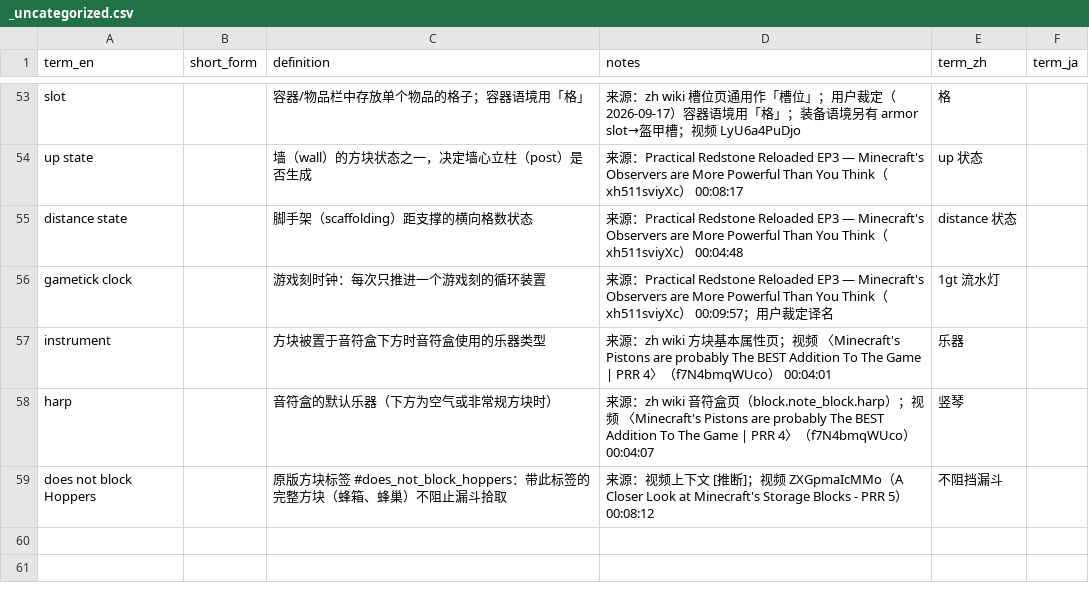
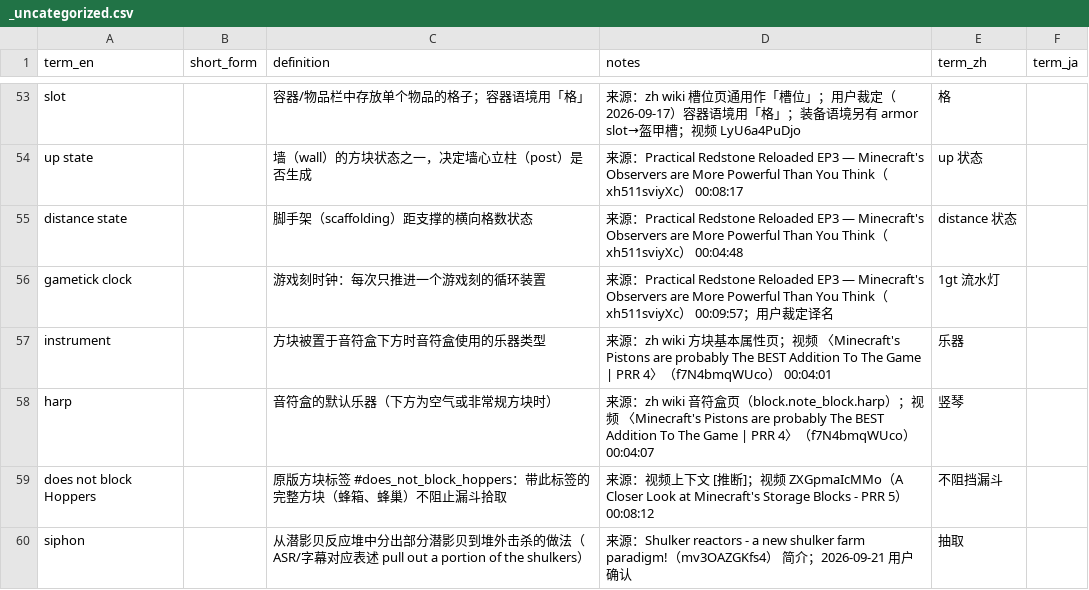
Before and after one commit to Youmiel/TechMCTranslationWorkflow, a CSV file: knowledge/01_terminology/_uncategorized.csv, drawn as a sheet; only a part is shown, gaps mark what is left out.

```diff
--- a/knowledge/01_terminology/_uncategorized.csv
+++ b/knowledge/01_terminology/_uncategorized.csv
@@ -59 +59,2 @@ harp,,音符盒的默认乐器（下方为空气或非常规方块时）,来源
 does not block Hoppers,,原版方块标签 #does_not_block_hoppers：带此标签的完整方块（蜂箱、蜂巢）不阻止漏斗拾取,来源：视频上下文 [推断]；视频 ZXGpmaIcMMo（A Closer Look at Minecraft's Storage Blocks - PRR 5） 00:08:12,不阻挡漏斗,
+siphon,,从潜影贝反应堆中分出部分潜影贝到堆外击杀的做法（ASR/字幕对应表述 pull out a portion of the shulkers）,来源：Shulker reactors - a new shulker farm paradigm!（mv3OAZGKfs4） 简介；2026-09-21 用户确认,抽取,
```
Also changed, not shown: knowledge/01_terminology/engineering.csv, knowledge/01_terminology/redstone_concepts.csv, 4 other files.
